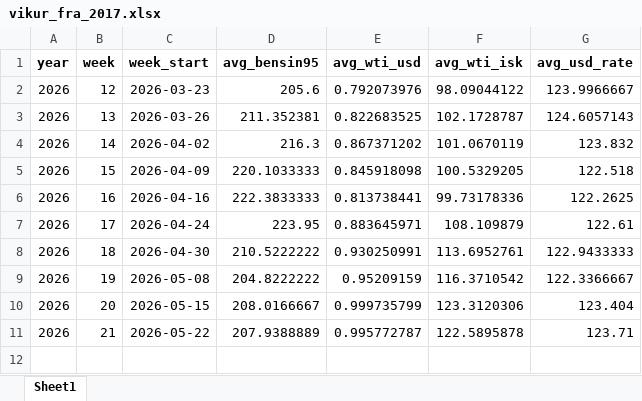
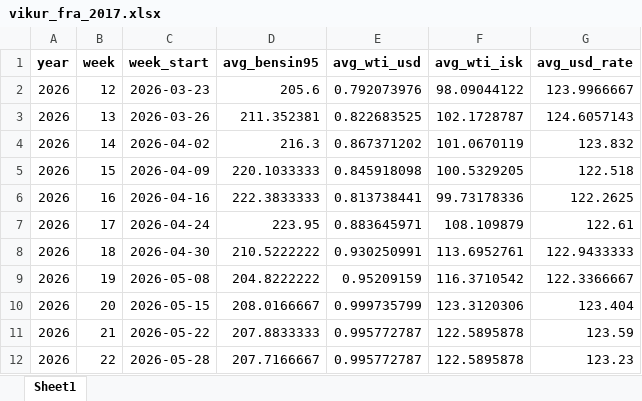
Before and after one commit to asi-hag/gasverkefni, an Excel workbook: vikur_fra_2017.xlsx, sheet Sheet1, drawn as a sheet; values as stored, in another font and other column widths than the file's, no borders; the diff names each change by its address in the sheet, - before the commit and + after, or states it on an @@ line.

```diff
--- a/vikur_fra_2017.xlsx (sheet Sheet1)
+++ b/vikur_fra_2017.xlsx (sheet Sheet1)
-D11 (avg_bensin95): 207.9388889
+D11 (avg_bensin95): 207.8833333
-G11 (avg_usd_rate): 123.71
+G11 (avg_usd_rate): 123.59
+row 12: 2026 | 22 | 2026-05-28 | 207.7166667 | 0.995772787 | 122.5895878 | 123.23
```
Also changed, not shown: min_max_dagverd.xlsx.
